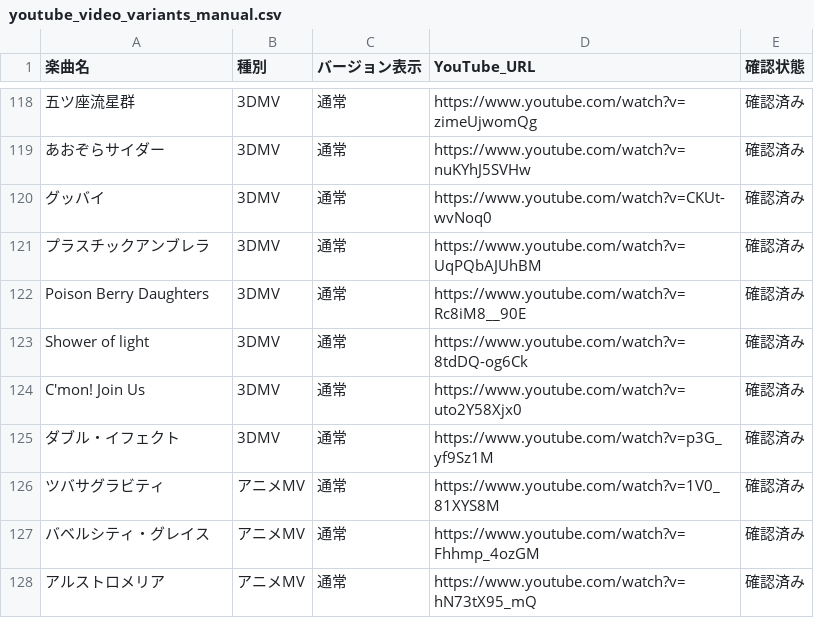
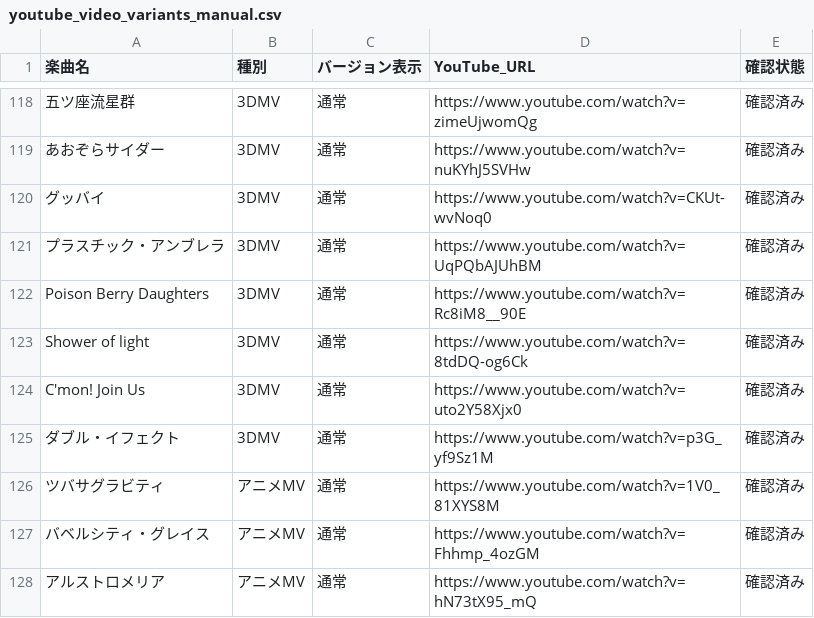
Before and after one commit to seinarish/shiny-colors-live-database, a CSV file: youtube_video_variants_manual.csv, drawn as a sheet; only a part is shown, gaps mark what is left out; the diff names each change by its address in the sheet, - before the commit and + after, or states it on an @@ line.

```diff
--- a/youtube_video_variants_manual.csv
+++ b/youtube_video_variants_manual.csv
-A121 (楽曲名): プラスチックアンブレラ
+A121 (楽曲名): プラスチック・アンブレラ
```
Also changed, not shown: songs_albums.csv, 1 other file.
